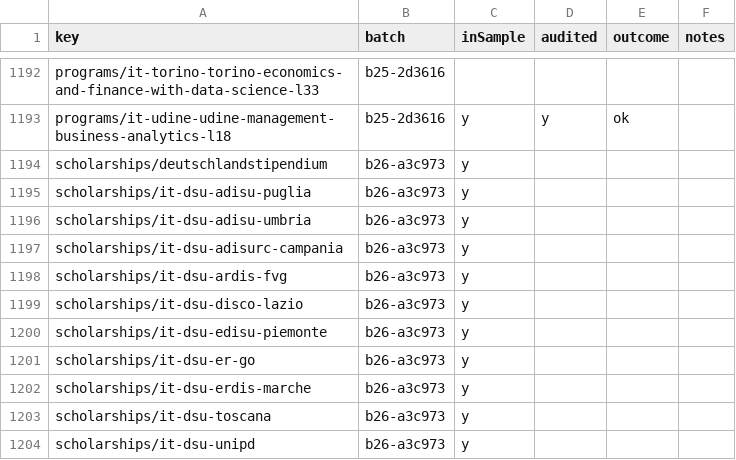
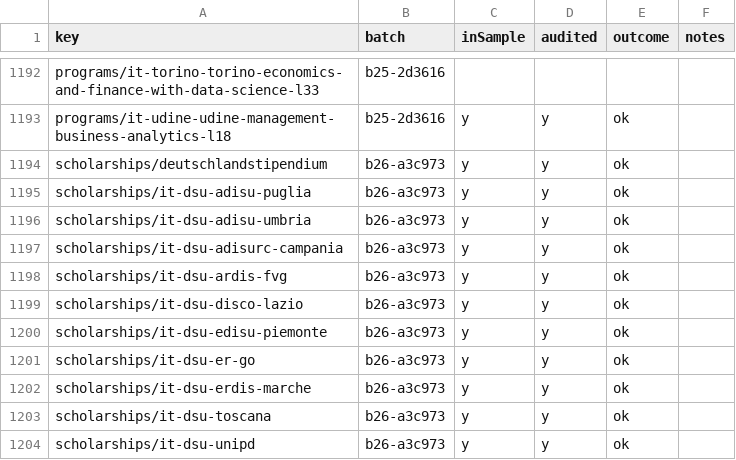
Before and after one commit to negexx/jisr, a CSV file: data-staging/AUDIT.csv, drawn as a sheet; only a part is shown, gaps mark what is left out.

```diff
--- a/data-staging/AUDIT.csv
+++ b/data-staging/AUDIT.csv
@@ -1193,12 +1193,12 @@ programs/it-torino-torino-economics-and-finance-with-data-science-l33,b25-2d3616
 programs/it-udine-udine-management-business-analytics-l18,b25-2d3616,y,y,ok,
-scholarships/deutschlandstipendium,b26-a3c973,y,,,
-scholarships/it-dsu-adisu-puglia,b26-a3c973,y,,,
-scholarships/it-dsu-adisu-umbria,b26-a3c973,y,,,
-scholarships/it-dsu-adisurc-campania,b26-a3c973,y,,,
-scholarships/it-dsu-ardis-fvg,b26-a3c973,y,,,
-scholarships/it-dsu-disco-lazio,b26-a3c973,y,,,
-scholarships/it-dsu-edisu-piemonte,b26-a3c973,y,,,
-scholarships/it-dsu-er-go,b26-a3c973,y,,,
-scholarships/it-dsu-erdis-marche,b26-a3c973,y,,,
-scholarships/it-dsu-toscana,b26-a3c973,y,,,
-scholarships/it-dsu-unipd,b26-a3c973,y,,,
+scholarships/deutschlandstipendium,b26-a3c973,y,y,ok,
+scholarships/it-dsu-adisu-puglia,b26-a3c973,y,y,ok,
+scholarships/it-dsu-adisu-umbria,b26-a3c973,y,y,ok,
+scholarships/it-dsu-adisurc-campania,b26-a3c973,y,y,ok,
+scholarships/it-dsu-ardis-fvg,b26-a3c973,y,y,ok,
+scholarships/it-dsu-disco-lazio,b26-a3c973,y,y,ok,
+scholarships/it-dsu-edisu-piemonte,b26-a3c973,y,y,ok,
+scholarships/it-dsu-er-go,b26-a3c973,y,y,ok,
+scholarships/it-dsu-erdis-marche,b26-a3c973,y,y,ok,
+scholarships/it-dsu-toscana,b26-a3c973,y,y,ok,
+scholarships/it-dsu-unipd,b26-a3c973,y,y,ok,
```
Also changed, not shown: 21 other files.
